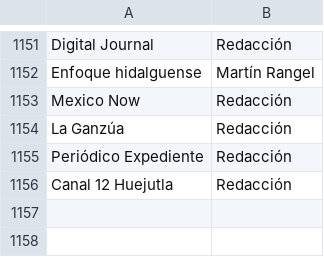
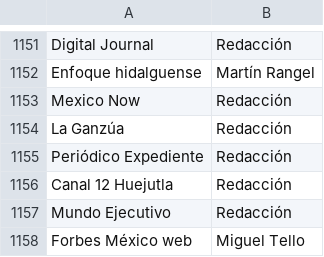
Before and after one commit to thelonious9/Enlaces, a CSV file: Firma.csv, drawn as a sheet; only a part is shown, gaps mark what is left out; the diff names each change by its address in the sheet, - before the commit and + after, or states it on an @@ line.

```diff
--- a/Firma.csv
+++ b/Firma.csv
+row 1157: Mundo Ejecutivo | Redacción
+row 1158: Forbes México web | Miguel Tello
```
Also changed, not shown: Medio.csv.
